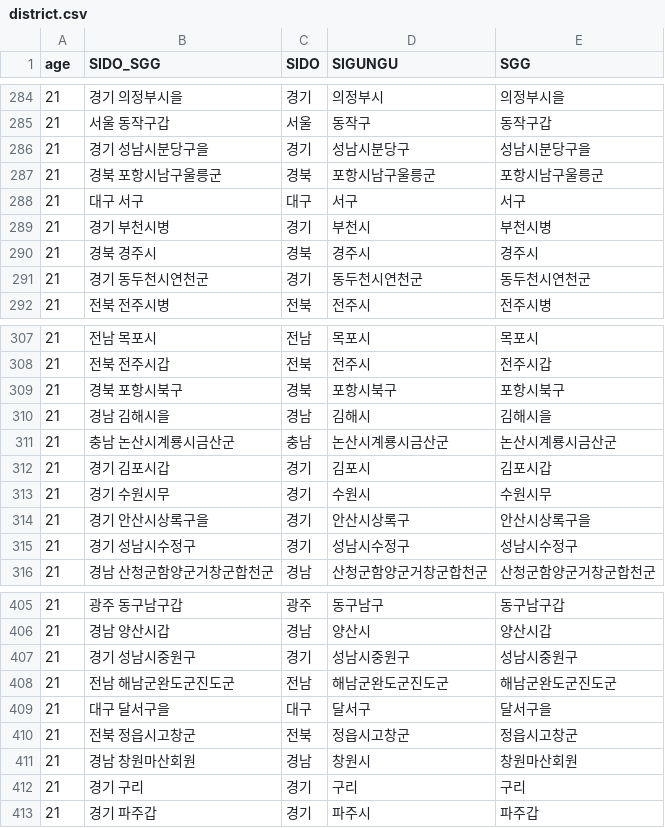
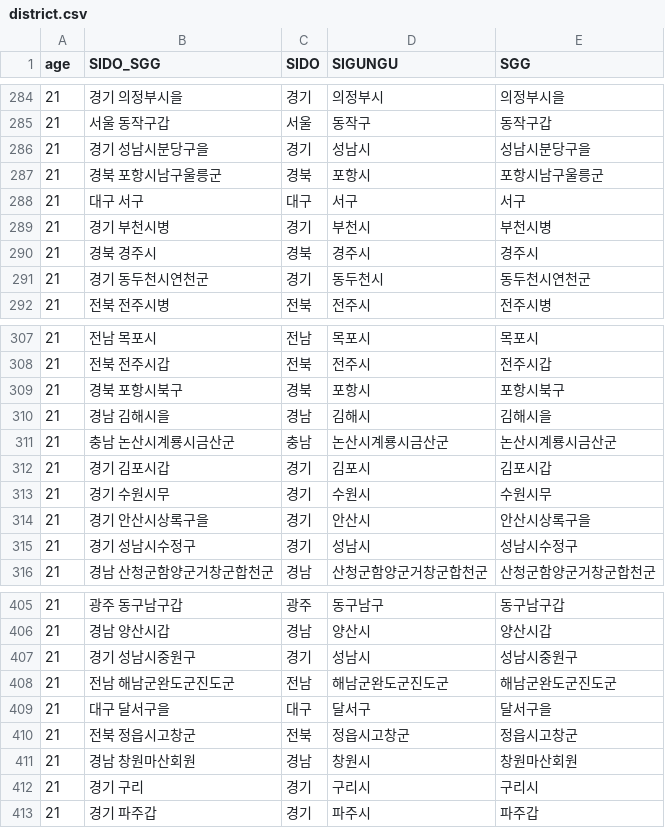
Before and after one commit to Billvote/Django_lawRadar, a CSV file: geovote/data/district.csv, drawn as a sheet; only a part is shown, gaps mark what is left out; the diff covers the shown part only.

```diff
--- a/geovote/data/district.csv
+++ b/geovote/data/district.csv
@@ -285,4 +285,4 @@
 21,서울 동작구갑,서울,동작구,동작구갑
-21,경기 성남시분당구을,경기,성남시분당구,성남시분당구을
-21,경북 포항시남구울릉군,경북,포항시남구울릉군,포항시남구울릉군
+21,경기 성남시분당구을,경기,성남시,성남시분당구을
+21,경북 포항시남구울릉군,경북,포항시,포항시남구울릉군
 21,대구 서구,대구,서구,서구
@@ -290,3 +290,3 @@
 21,경북 경주시,경북,경주시,경주시
-21,경기 동두천시연천군,경기,동두천시연천군,동두천시연천군
+21,경기 동두천시연천군,경기,동두천시,동두천시연천군
 21,전북 전주시병,전북,전주시,전주시병
@@ -308,3 +308,3 @@
 21,전북 전주시갑,전북,전주시,전주시갑
-21,경북 포항시북구,경북,포항시북구,포항시북구
+21,경북 포항시북구,경북,포항시,포항시북구
 21,경남 김해시을,경남,김해시,김해시을
@@ -313,4 +313,4 @@
 21,경기 수원시무,경기,수원시,수원시무
-21,경기 안산시상록구을,경기,안산시상록구,안산시상록구을
-21,경기 성남시수정구,경기,성남시수정구,성남시수정구
+21,경기 안산시상록구을,경기,안산시,안산시상록구을
+21,경기 성남시수정구,경기,성남시,성남시수정구
 21,경남 산청군함양군거창군합천군,경남,산청군함양군거창군합천군,산청군함양군거창군합천군
@@ -406,3 +406,3 @@
 21,경남 양산시갑,경남,양산시,양산시갑
-21,경기 성남시중원구,경기,성남시중원구,성남시중원구
+21,경기 성남시중원구,경기,성남시,성남시중원구
 21,전남 해남군완도군진도군,전남,해남군완도군진도군,해남군완도군진도군
@@ -411,3 +411,3 @@
 21,경남 창원마산회원,경남,창원시,창원마산회원
-21,경기 구리,경기,구리,구리
+21,경기 구리,경기,구리시,구리시
 21,경기 파주갑,경기,파주시,파주갑
```
Also changed, not shown: 50 edited cells elsewhere in this file, 4 other files.
